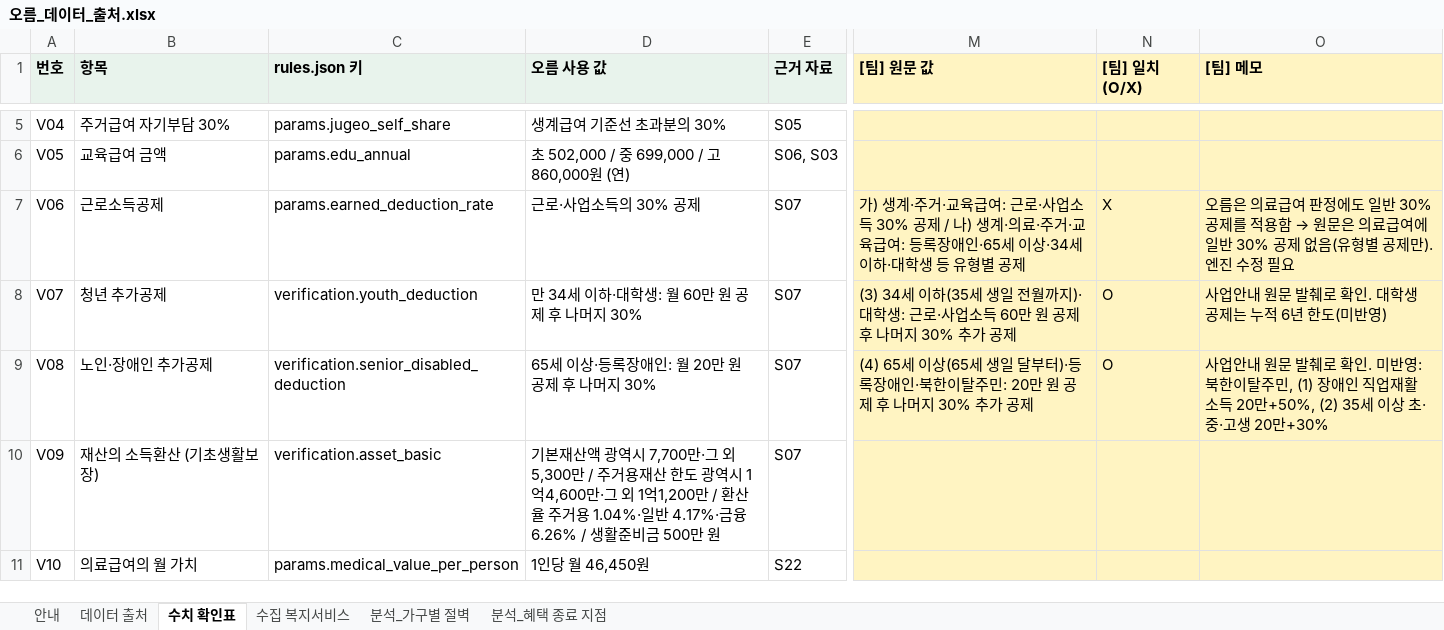
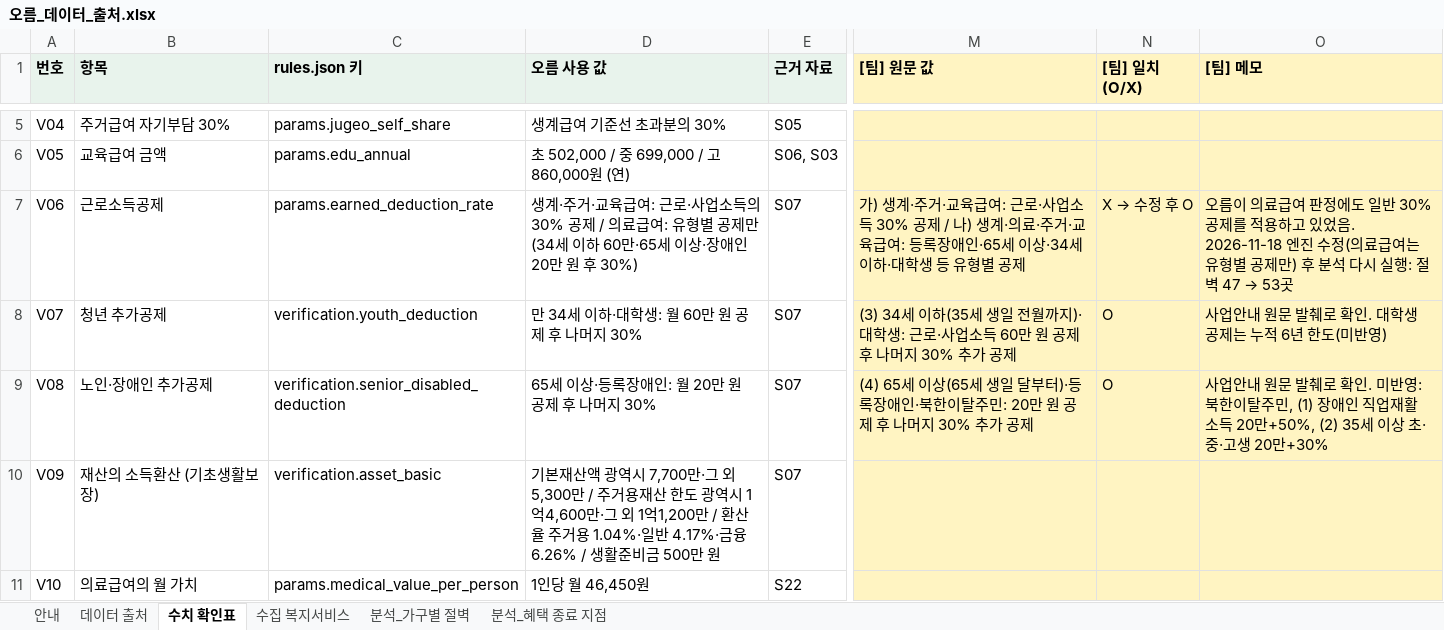
Before and after one commit to oreum-welfare/oreum, an Excel workbook: data/sources/오름_데이터_출처.xlsx, sheet 수치 확인표, drawn as a sheet; only a part is shown, gaps mark what is left out; values as stored, in another font and other column widths than the file's, no borders; the diff names each change by its address in the sheet, - before the commit and + after, or states it on an @@ line.

Commit message:
docs: 의료급여 공제 수정 반영 (절벽 53곳, 4인 가구 의료급여 절벽 260만 원), V06 수정 완료 기록

```diff
--- a/data/sources/오름_데이터_출처.xlsx (sheet 수치 확인표)
+++ b/data/sources/오름_데이터_출처.xlsx (sheet 수치 확인표)
-D7 (오름 사용 값): 근로·사업소득의 30% 공제
+D7 (오름 사용 값): 생계·주거·교육급여: 근로·사업소득의 30% 공제 / 의료급여: 유형별 공제만 (34세 이하 60만·65세 이상·장애인 20만 원 후 30%)
@@ N7 ([팀] 일치(O/X)): X → X → 수정 후 O @@
@@ O7 ([팀] 메모): 오름은 의료급여 판정에도 일반 30% 공제를 적용함 → 원문은 의료급여에 일반 30% 공제 없음(유형별 공제만). 엔진 수정 필요 → 오름이 의료급여 판정에도 일반 30% 공제를 적용하고 있었음. 2026-11-18 엔진 수정(의료급여는 유형별 공제만) 후 분석 다시 실행: 절벽 47 → 53곳 @@
```
Also changed, not shown: 3 other files.
